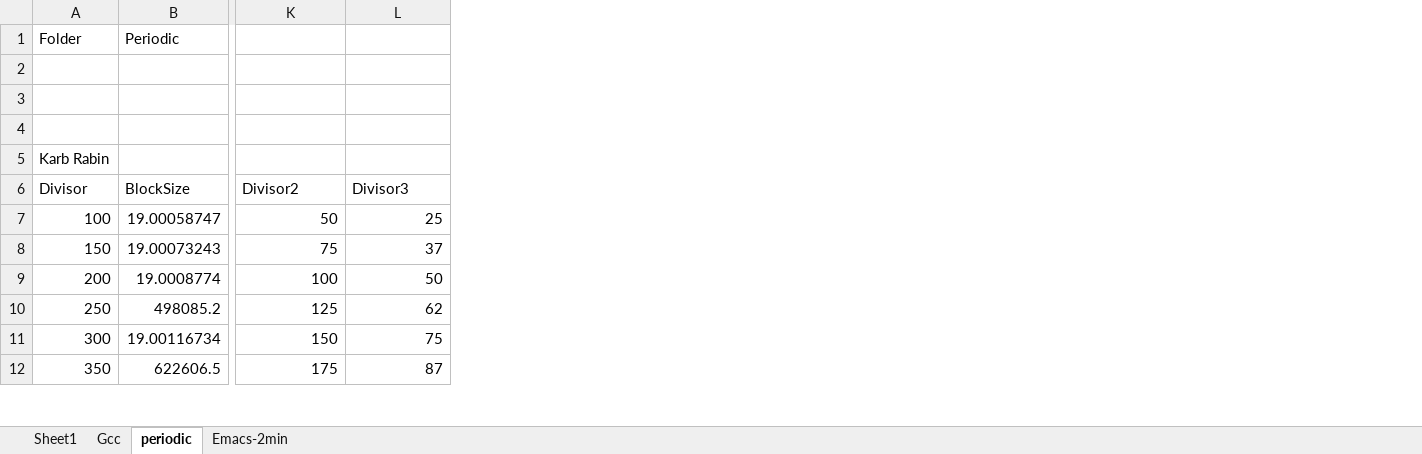
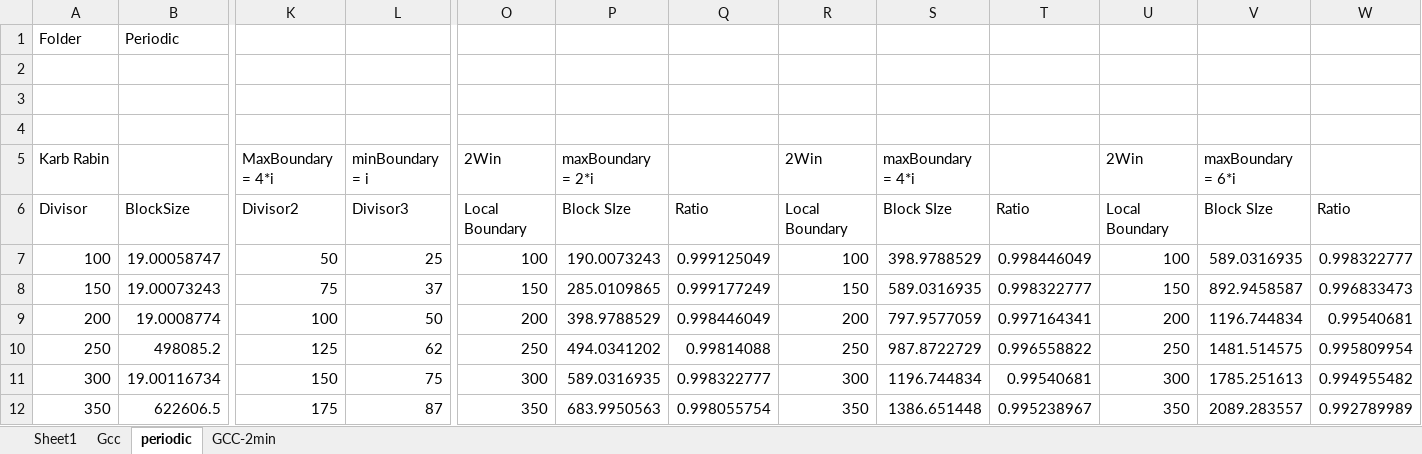
Before and after one commit to therealshah/Thesis, an Excel workbook: newCDC.xlsx, sheet periodic, drawn as a sheet; only a part is shown, gaps mark what is left out; values as stored, in another font and other column widths than the file's, no borders; charts and pictures not drawn; the diff names each change by its address in the sheet, - before the commit and + after, or states it on an @@ line.

```diff
--- a/newCDC.xlsx (sheet periodic)
+++ b/newCDC.xlsx (sheet periodic)
-sheet tab: Emacs-2min
+sheet tab: GCC-2min
+column O, rows 5-12: 2Win | Local Boundary | 100 | 150 | 200 | 250 | 300 | 350
+column P, rows 5-12: maxBoundary = 2*i | Block SIze | 190.0073243 | 285.0109865 | 398.9788529 | 494.0341202 | 589.0316935 | 683.9950563
+column Q, rows 6-12: Ratio | 0.999125049 | 0.999177249 | 0.998446049 | 0.99814088 | 0.998322777 | 0.998055754
+column R, rows 5-12: 2Win | Local Boundary | 100 | 150 | 200 | 250 | 300 | 350
+column S, rows 5-12: maxBoundary = 4*i | Block SIze | 398.9788529 | 589.0316935 | 797.9577059 | 987.8722729 | 1196.744834 | 1386.651448
+column T, rows 6-12: Ratio | 0.998446049 | 0.998322777 | 0.997164341 | 0.996558822 | 0.99540681 | 0.995238967
+column U, rows 5-12: 2Win | Local Boundary | 100 | 150 | 200 | 250 | 300 | 350
+column V, rows 5-12: maxBoundary = 6*i | Block SIze | 589.0316935 | 892.9458587 | 1196.744834 | 1481.514575 | 1785.251613 | 2089.283557
+column W, rows 6-12: Ratio | 0.998322777 | 0.996833473 | 0.99540681 | 0.995809954 | 0.994955482 | 0.992789989
-K5: (empty)
+K5: MaxBoundary = 4*i
-L5: (empty)
+L5: minBoundary = i
```
Also changed, not shown: charts or pictures, 40 other files.
